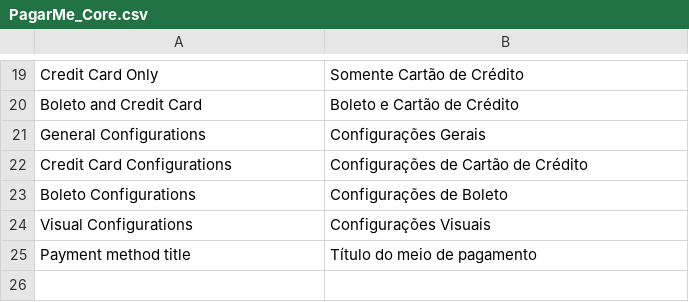
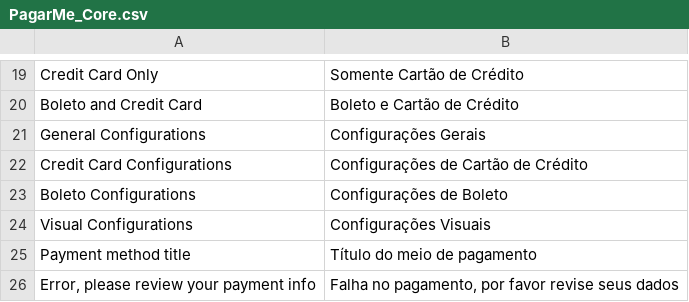
Before and after one commit to rafaelstz/pagarme-magento, a CSV file: app/locale/pt_BR/PagarMe_Core.csv, drawn as a sheet; only a part is shown, gaps mark what is left out.

Commit message:
Customize error message on checkout

```diff
--- a/app/locale/pt_BR/PagarMe_Core.csv
+++ b/app/locale/pt_BR/PagarMe_Core.csv
@@ -25 +25,2 @@
 "Payment method title", "Título do meio de pagamento"
+"Error, please review your payment info","Falha no pagamento, por favor revise seus dados"
```
Also changed, not shown: 4 other files.
